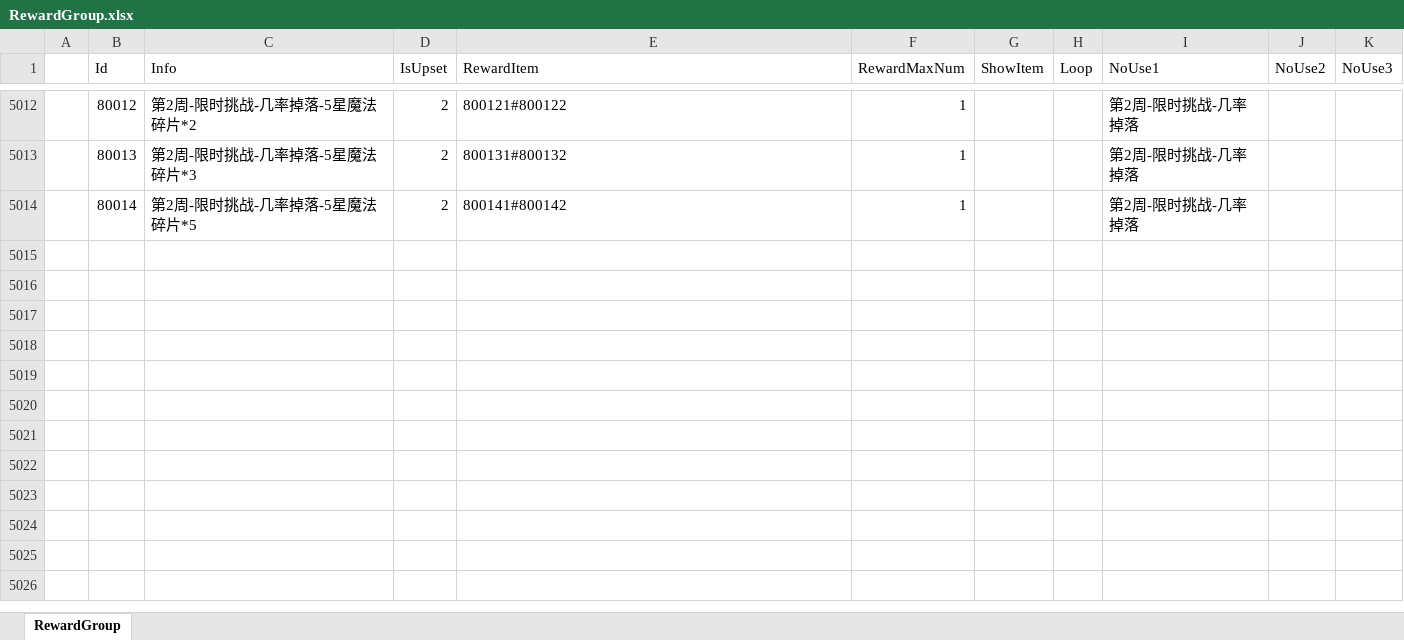
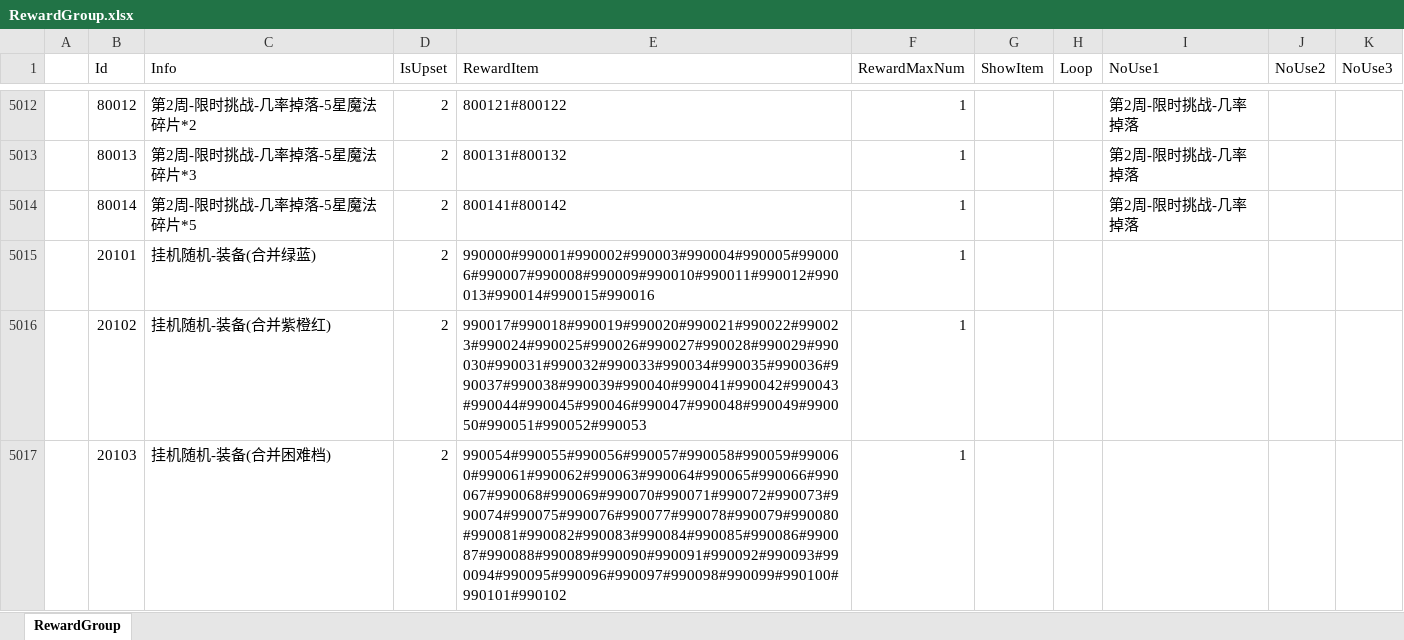
Before and after one commit to a772616239/TimeSpaceGirl1, an Excel workbook: data_execl/base_data/RewardGroup.xlsx, sheet RewardGroup, drawn as a sheet; only a part is shown, gaps mark what is left out; values as stored, in another font and other column widths than the file's, no borders; the diff names each change by its address in the sheet, - before the commit and + after, or states it on an @@ line.

```diff
--- a/data_execl/base_data/RewardGroup.xlsx (sheet RewardGroup)
+++ b/data_execl/base_data/RewardGroup.xlsx (sheet RewardGroup)
+row 5015:  | 20101 | 挂机随机-装备(合并绿蓝) | 2 | 990000#990001#990002#990003#990004#990005#990006#990007#990008#990009#990010#990011#990012#990013#990014#990015#990016 | 1
+row 5016:  | 20102 | 挂机随机-装备(合并紫橙红) | 2 | 990017#990018#990019#990020#990021#990022#990023#990024#990025#990026#990027#990028#990029#990030#990031#990032#990033#990034#990035#990036#990037#990038#990039#990040#990041#990042#990043#990044#990045#990046#990047#990048#990049#990050#990051#990052#990053 | 1
+row 5017:  | 20103 | 挂机随机-装备(合并困难档) | 2 | 990054#990055#990056#990057#990058#990059#990060#990061#990062#990063#990064#990065#990066#990067#990068#990069#990070#990071#990072#990073#990074#990075#990076#990077#990078#990079#990080#990081#990082#990083#990084#990085#990086#990087#990088#990089#990090#990091#990092#990093#990094#990095#990096#990097#990098#990099#990100#990101#990102 | 1
```
Also changed, not shown: data_execl/base_data/MainLevelConfig.xlsx, data_execl/base_data/RewardItemConfig.xlsx, 1 other file.
